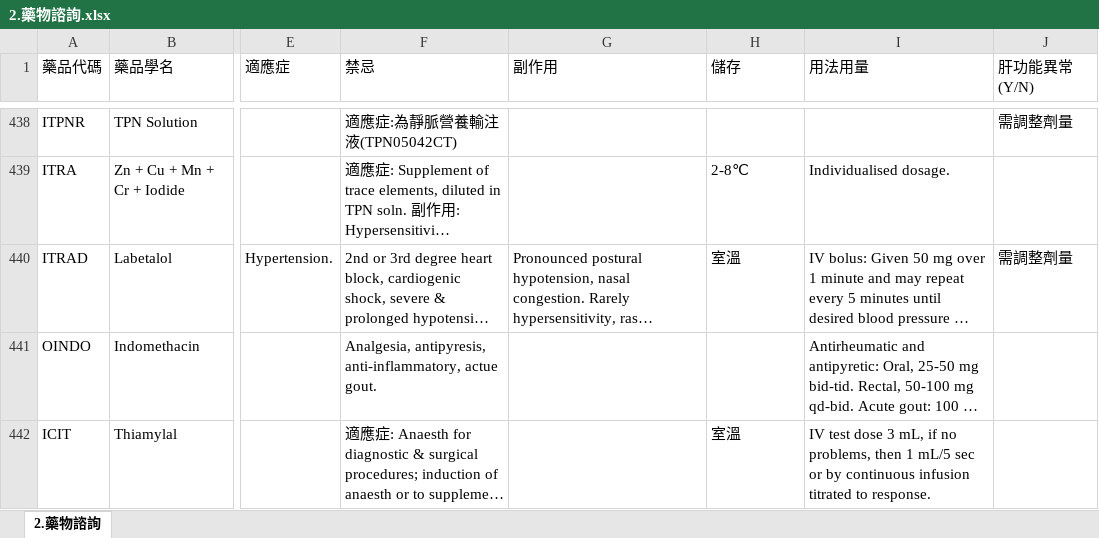
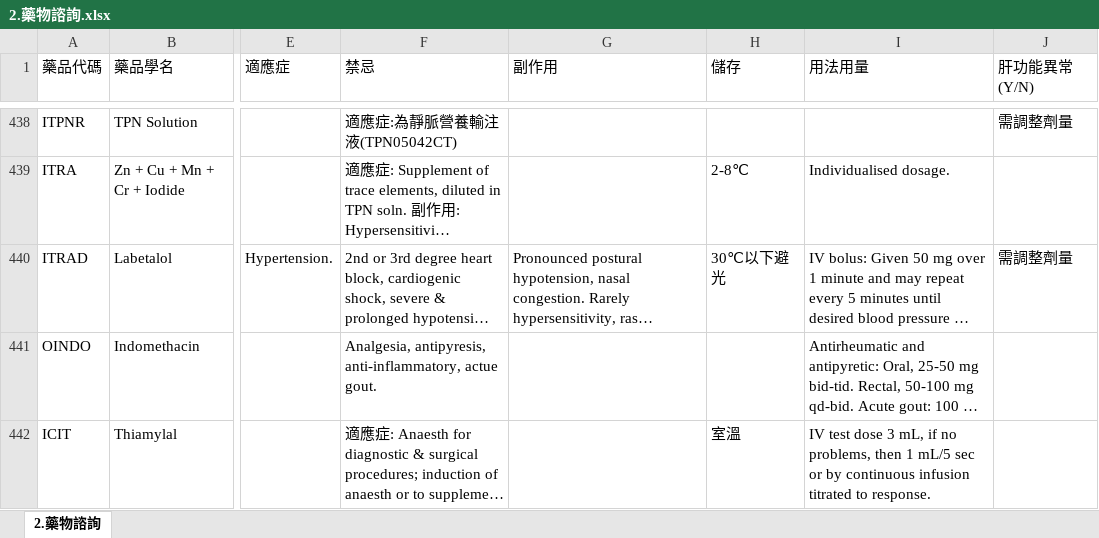
Before and after one commit to shin13/formulary-gitbook, an Excel workbook: 2.藥物諮詢.xlsx, sheet 2.藥物諮詢, drawn as a sheet; only a part is shown, gaps mark what is left out; long unchanged cells end in …; values as stored, in another font and other column widths than the file's, no borders; the diff covers the shown part only; the diff names each change by its address in the sheet, - before the commit and + after, or states it on an @@ line.

```diff
--- a/2.藥物諮詢.xlsx (sheet 2.藥物諮詢)
+++ b/2.藥物諮詢.xlsx (sheet 2.藥物諮詢)
-H440 (儲存): 室溫
+H440 (儲存): 30℃以下避光
```
Also changed, not shown: 75 edited cells elsewhere in this sheet, 38 other files.
